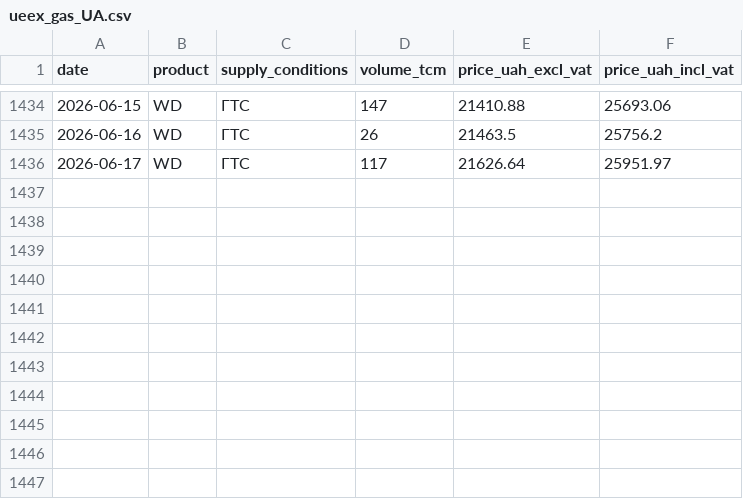
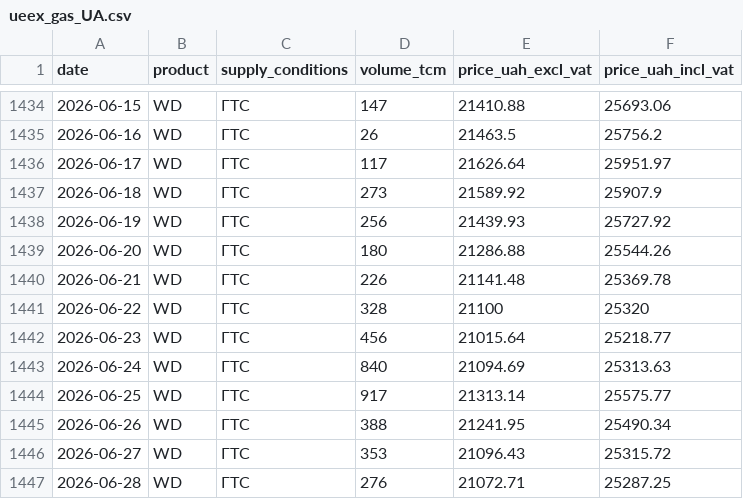
Before and after one commit to atsokol/energy-data-ua-eu, a CSV file: data/data_raw/ueex_gas_UA.csv, drawn as a sheet; only a part is shown, gaps mark what is left out; the diff names each change by its address in the sheet, - before the commit and + after, or states it on an @@ line.

```diff
--- a/data/data_raw/ueex_gas_UA.csv
+++ b/data/data_raw/ueex_gas_UA.csv
+row 1437: 2026-06-18 | WD | ГТС | 273 | 21589.92 | 25907.9
+row 1438: 2026-06-19 | WD | ГТС | 256 | 21439.93 | 25727.92
+row 1439: 2026-06-20 | WD | ГТС | 180 | 21286.88 | 25544.26
+row 1440: 2026-06-21 | WD | ГТС | 226 | 21141.48 | 25369.78
+row 1441: 2026-06-22 | WD | ГТС | 328 | 21100 | 25320
+row 1442: 2026-06-23 | WD | ГТС | 456 | 21015.64 | 25218.77
+row 1443: 2026-06-24 | WD | ГТС | 840 | 21094.69 | 25313.63
+row 1444: 2026-06-25 | WD | ГТС | 917 | 21313.14 | 25575.77
+row 1445: 2026-06-26 | WD | ГТС | 388 | 21241.95 | 25490.34
+row 1446: 2026-06-27 | WD | ГТС | 353 | 21096.43 | 25315.72
+row 1447: 2026-06-28 | WD | ГТС | 276 | 21072.71 | 25287.25
```
Also changed, not shown: data/data_output/DAM weighted price UA.csv, data/data_output/capture_factors_monthly.csv, 14 other files.
